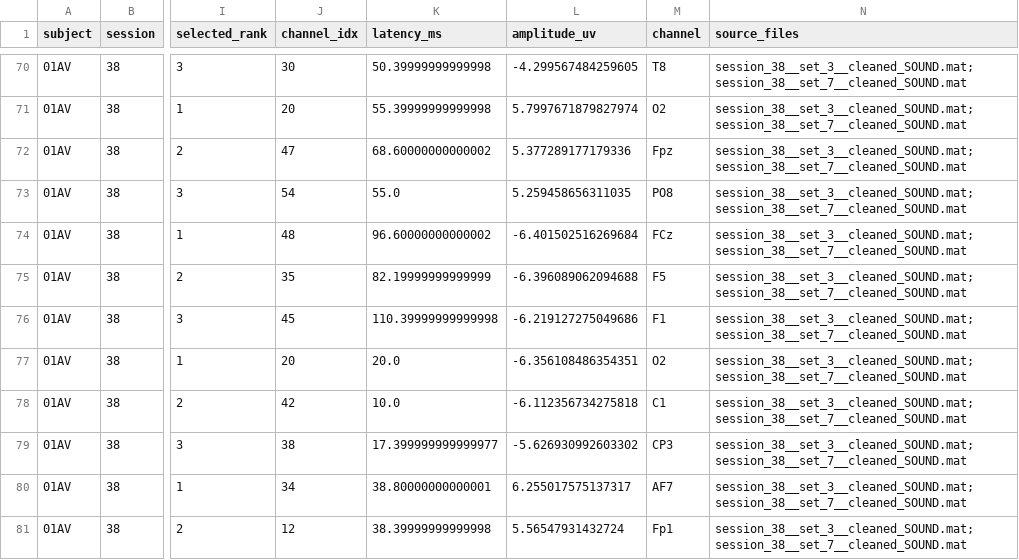
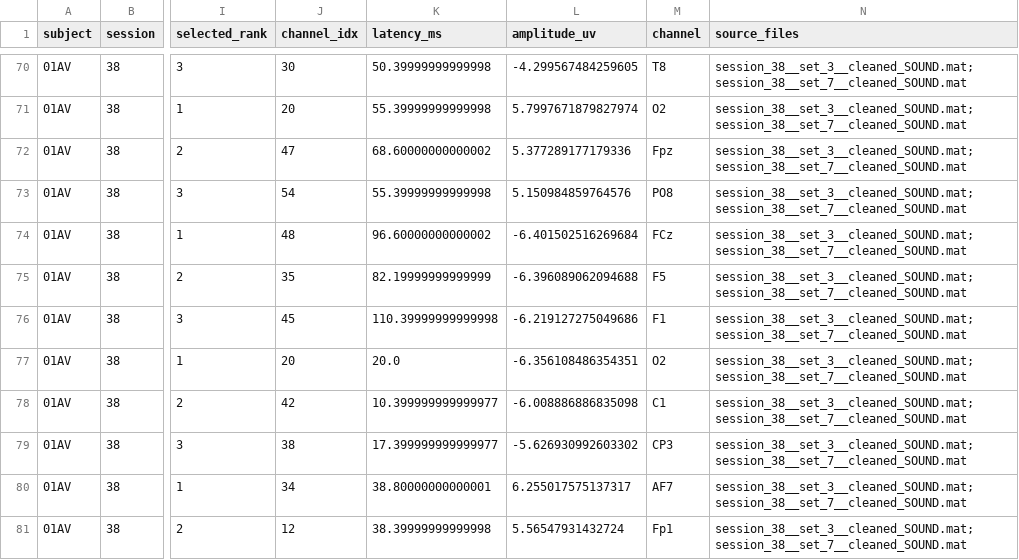
Before and after one commit to JuliaRory/TEP_analysis, a CSV file: results/pavlov2026/tables/pavlov2026_01AV_amplitudes_detail.csv, drawn as a sheet; only a part is shown, gaps mark what is left out; the diff covers the shown part only; the diff names each change by its address in the sheet, - before the commit and + after, or states it on an @@ line.

```diff
--- a/results/pavlov2026/tables/pavlov2026_01AV_amplitudes_detail.csv
+++ b/results/pavlov2026/tables/pavlov2026_01AV_amplitudes_detail.csv
-K73 (latency_ms): 55.0
+K73 (latency_ms): 55.39999999999998
-L73 (amplitude_uv): 5.259458656311035
+L73 (amplitude_uv): 5.150984859764576
-K78 (latency_ms): 10.0
+K78 (latency_ms): 10.399999999999977
-L78 (amplitude_uv): -6.112356734275818
+L78 (amplitude_uv): -6.008886886835098
```
Also changed, not shown: 146 edited cells elsewhere in this file, results/pavlov2026/tables/pavlov2026_02NS_amplitudes_detail.csv, results/pavlov2026/tables/pavlov2026_04KK_amplitudes_detail.csv, 49 other files.
